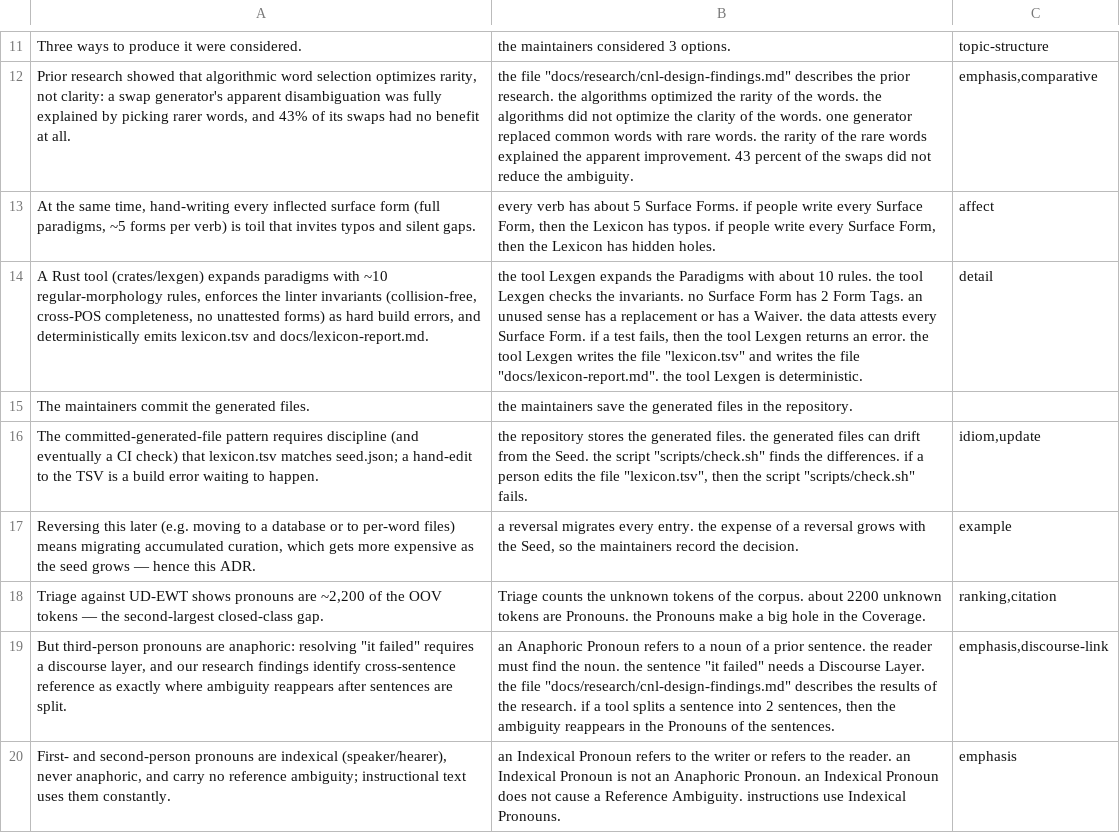
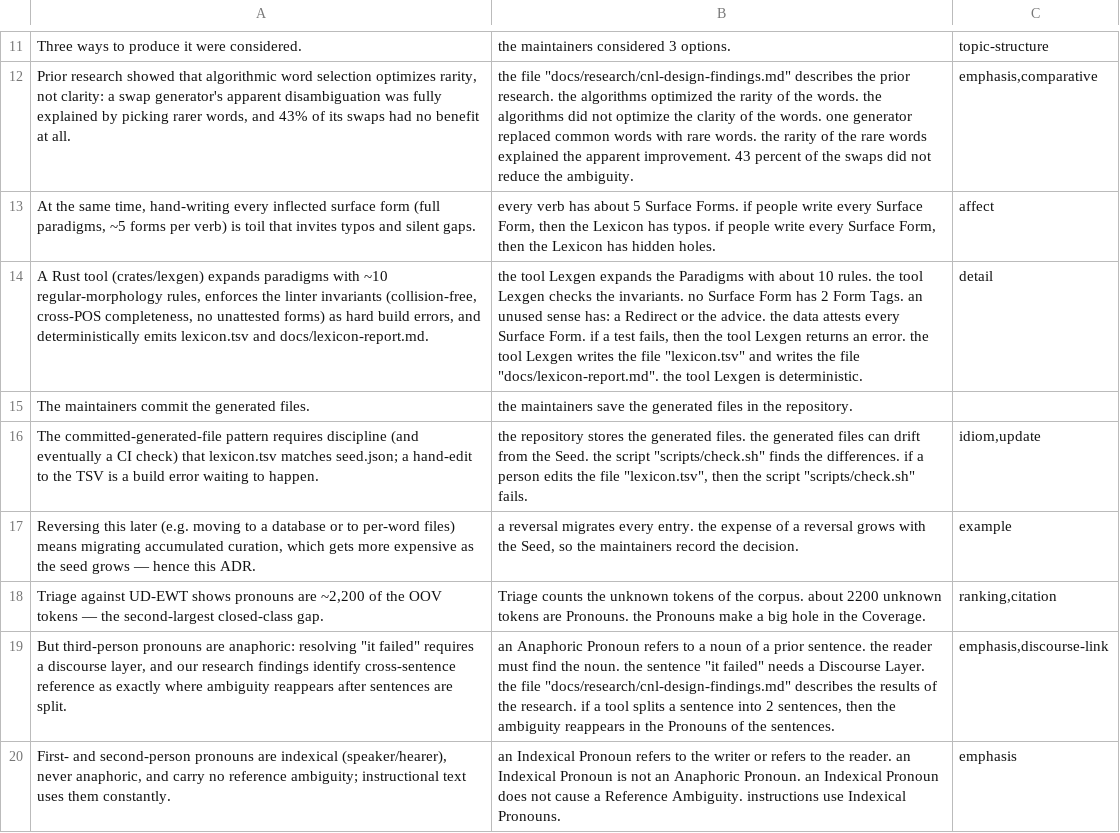
Before and after one commit to kantord/Angloform, a TSV file: corpus/dogfood-pairs.tsv, drawn as a sheet; only a part is shown, gaps mark what is left out; the diff names each change by its address in the sheet, - before the commit and + after, or states it on an @@ line.

```diff
--- a/corpus/dogfood-pairs.tsv
+++ b/corpus/dogfood-pairs.tsv
-B14: …unused sense has a replacement or has a Waiver. the data…
+B14: …unused sense has: a Redirect or the advice. the data…
```
Also changed, not shown: lexicon.tsv, 20 other files.
